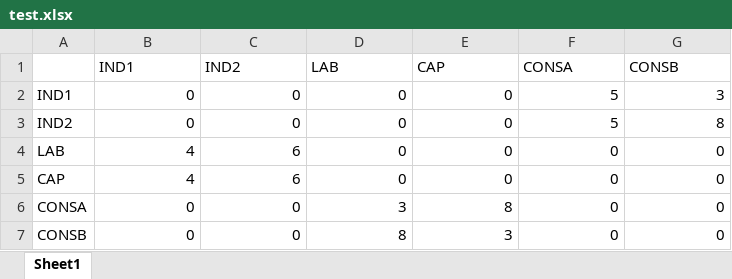
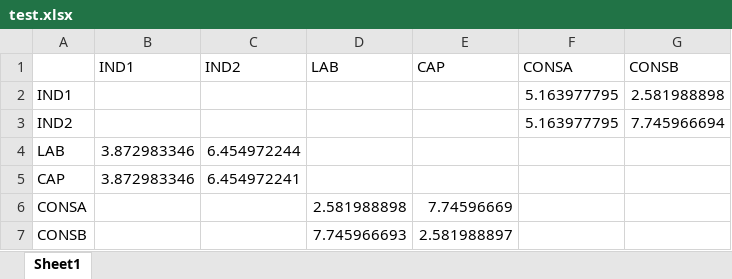
Before and after one commit to Ahmed-Alqershi/ecokaizen_alpha, an Excel workbook: backend/models/test.xlsx, sheet Sheet1, drawn as a sheet; values as stored, in another font and other column widths than the file's, no borders; the diff names each change by its address in the sheet, - before the commit and + after, or states it on an @@ line.

Commit message:
working model with "nice" output

```diff
--- a/backend/models/test.xlsx (sheet Sheet1)
+++ b/backend/models/test.xlsx (sheet Sheet1)
-B2:B3 (IND1): 0
+B2:B3 (IND1): (empty)
-C2:C3 (IND2): 0
+C2:C3 (IND2): (empty)
-D2:D5 (LAB): 0
+D2:D5 (LAB): (empty)
-E2:E5 (CAP): 0
+E2:E5 (CAP): (empty)
-F2:F3 (CONSA): 5
+F2:F3 (CONSA): 5.163977795
-G2 (CONSB): 3
+G2 (CONSB): 2.581988898
-G3 (CONSB): 8
+G3 (CONSB): 7.745966694
-B4:B5 (IND1): 4
+B4:B5 (IND1): 3.872983346
-C4 (IND2): 6
+C4 (IND2): 6.454972244
-F4:F7 (CONSA): 0
+F4:F7 (CONSA): (empty)
-G4:G7 (CONSB): 0
+G4:G7 (CONSB): (empty)
-C5 (IND2): 6
+C5 (IND2): 6.454972241
-B6:B7 (IND1): 0
+B6:B7 (IND1): (empty)
-C6:C7 (IND2): 0
+C6:C7 (IND2): (empty)
-D6 (LAB): 3
+D6 (LAB): 2.581988898
-E6 (CAP): 8
+E6 (CAP): 7.74596669
-D7 (LAB): 8
+D7 (LAB): 7.745966693
-E7 (CAP): 3
+E7 (CAP): 2.581988897
```
Also changed, not shown: 8 other files.
